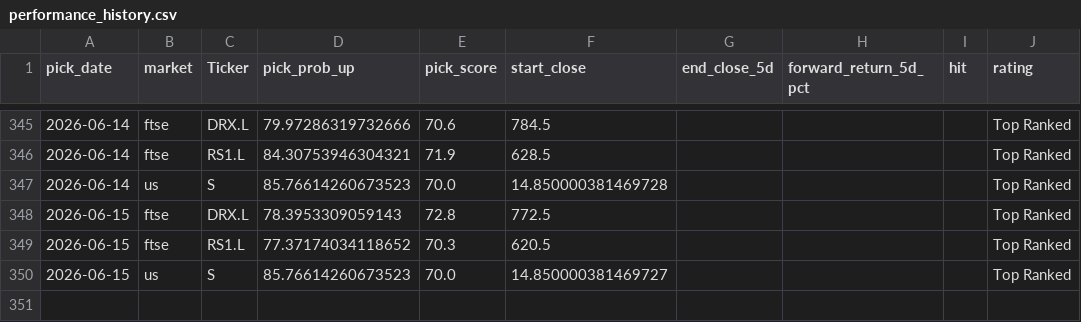
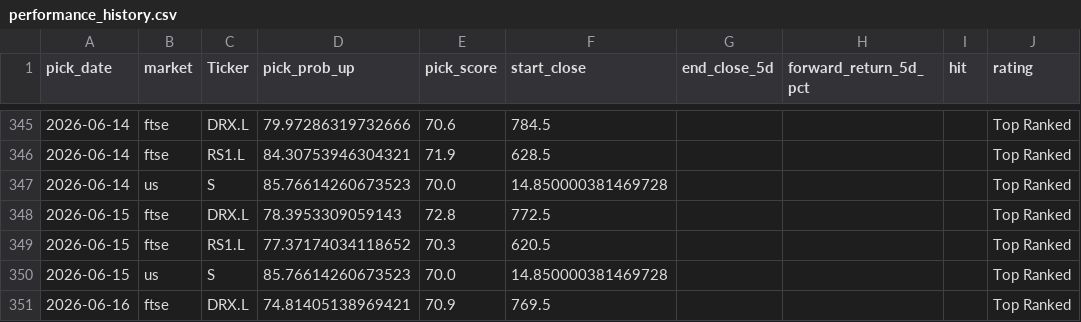
Before and after one commit to Toby0603/AlphaRank, a CSV file: performance_history.csv, drawn as a sheet; only a part is shown, gaps mark what is left out.

```diff
--- a/performance_history.csv
+++ b/performance_history.csv
@@ -349,2 +349,3 @@ pick_date,market,Ticker,pick_prob_up,pick_score,start_close,end_close_5d,forward
 2026-06-15,ftse,RS1.L,77.37174034118652,70.3,620.5,,,,Top Ranked
-2026-06-15,us,S,85.76614260673523,70.0,14.850000381469727,,,,Top Ranked
+2026-06-15,us,S,85.76614260673523,70.0,14.850000381469728,,,,Top Ranked
+2026-06-16,ftse,DRX.L,74.81405138969421,70.9,769.5,,,,Top Ranked
```
Also changed, not shown: benchmark_summary.csv, results_europe.csv, 4 other files.
